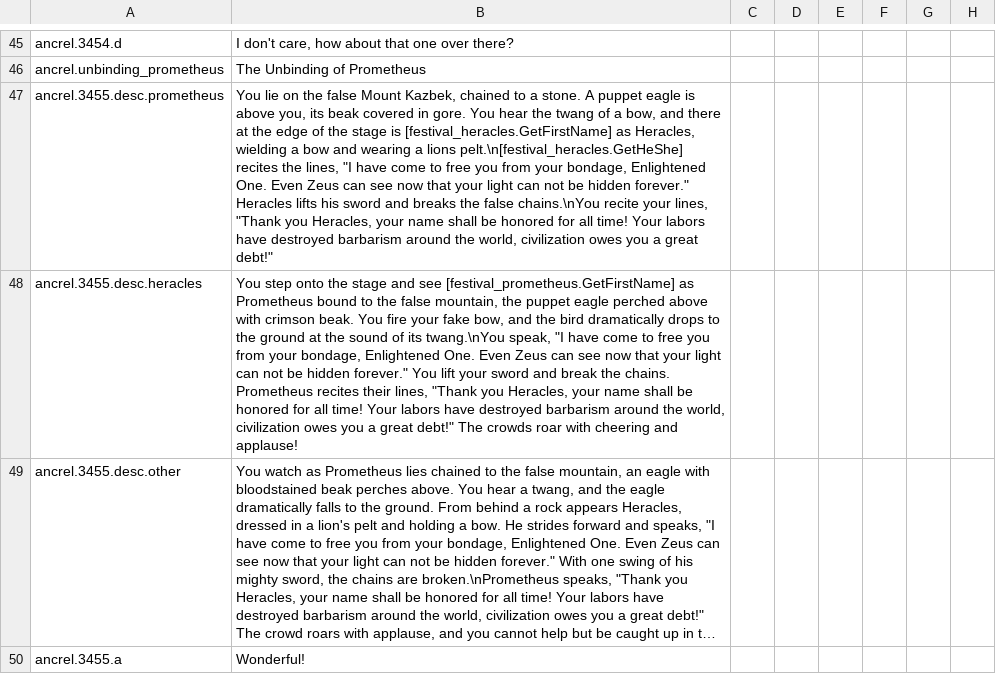
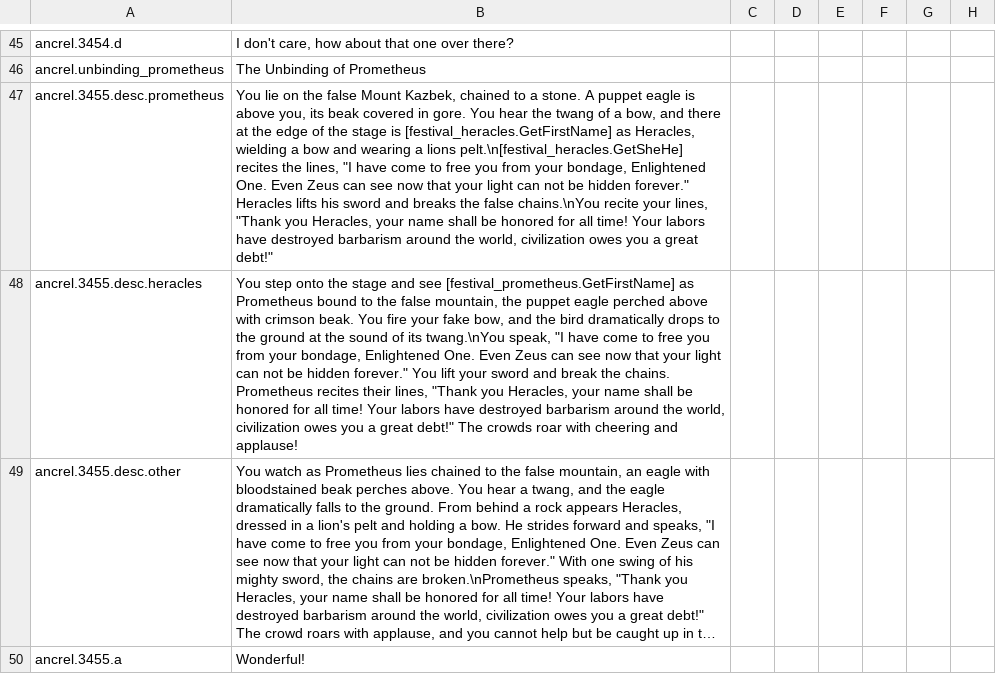
Before and after one commit to Superpat/ancientreligions, a CSV file: AncientReligions/localisation/ACR_promethean_events.csv, drawn as a sheet; only a part is shown, gaps mark what is left out; long unchanged cells end in …; the diff names each change by its address in the sheet, - before the commit and + after, or states it on an @@ line.

```diff
--- a/AncientReligions/localisation/ACR_promethean_events.csv
+++ b/AncientReligions/localisation/ACR_promethean_events.csv
-B47: …a lions pelt.\n[festival_heracles.GetHeShe] recites the…
+B47: …a lions pelt.\n[festival_heracles.GetSheHe] recites the…
```
Also changed, not shown: AncientReligions/localisation/ACR_other.csv, 2 other files.
